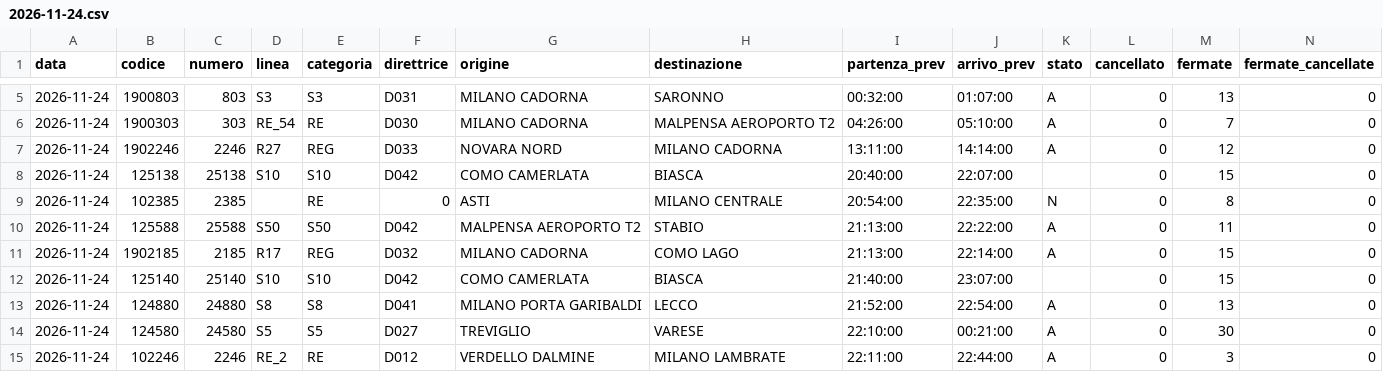
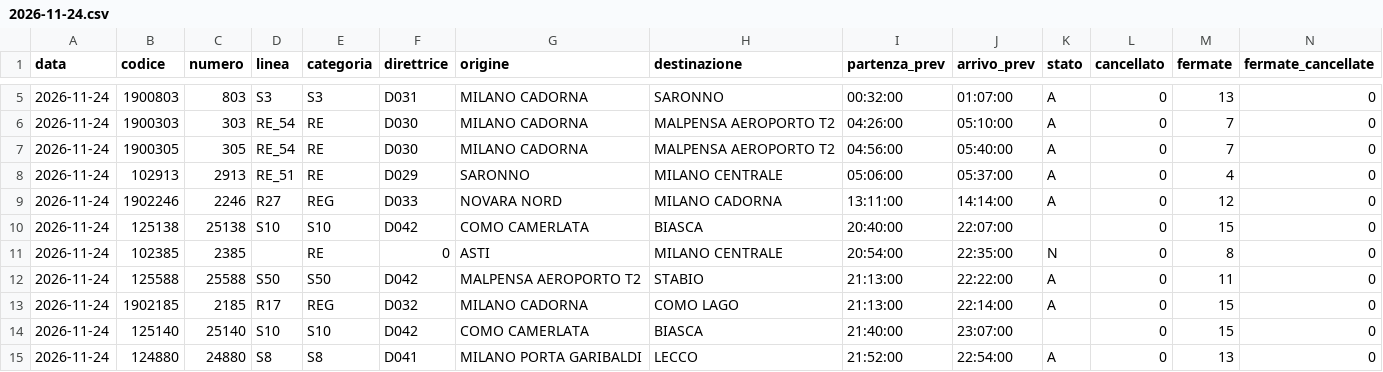
Before and after one commit to Easyinve/trenord-ritardi, a CSV file: archivio/2026-11-24.csv, drawn as a sheet; only a part is shown, gaps mark what is left out; the shorter side is filled out with more unchanged rows; rows hold the shown columns only; the diff names each change by its address in the sheet, - before the commit and + after, or states it on an @@ line.

```diff
--- a/archivio/2026-11-24.csv
+++ b/archivio/2026-11-24.csv
+row 7: 2026-11-24 | 1900305 | 305 | RE_54 | RE | D030 | MILANO CADORNA | MALPENSA AEROPORTO T2 | 04:56:00 | 05:40:00 | A | 0 | 7 | 0
+row 8: 2026-11-24 | 102913 | 2913 | RE_51 | RE | D029 | SARONNO | MILANO CENTRALE | 05:06:00 | 05:37:00 | A | 0 | 4 | 0
```
Also changed, not shown: archivio/mensile.csv, archivio/riepilogo.csv.
